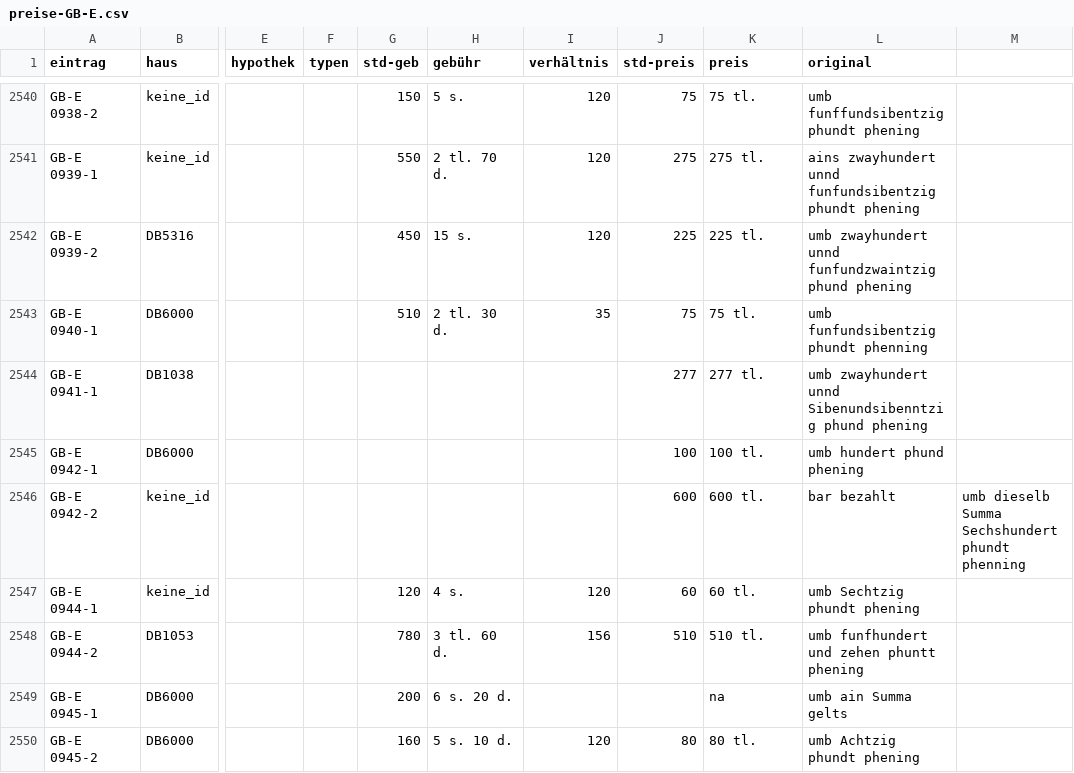
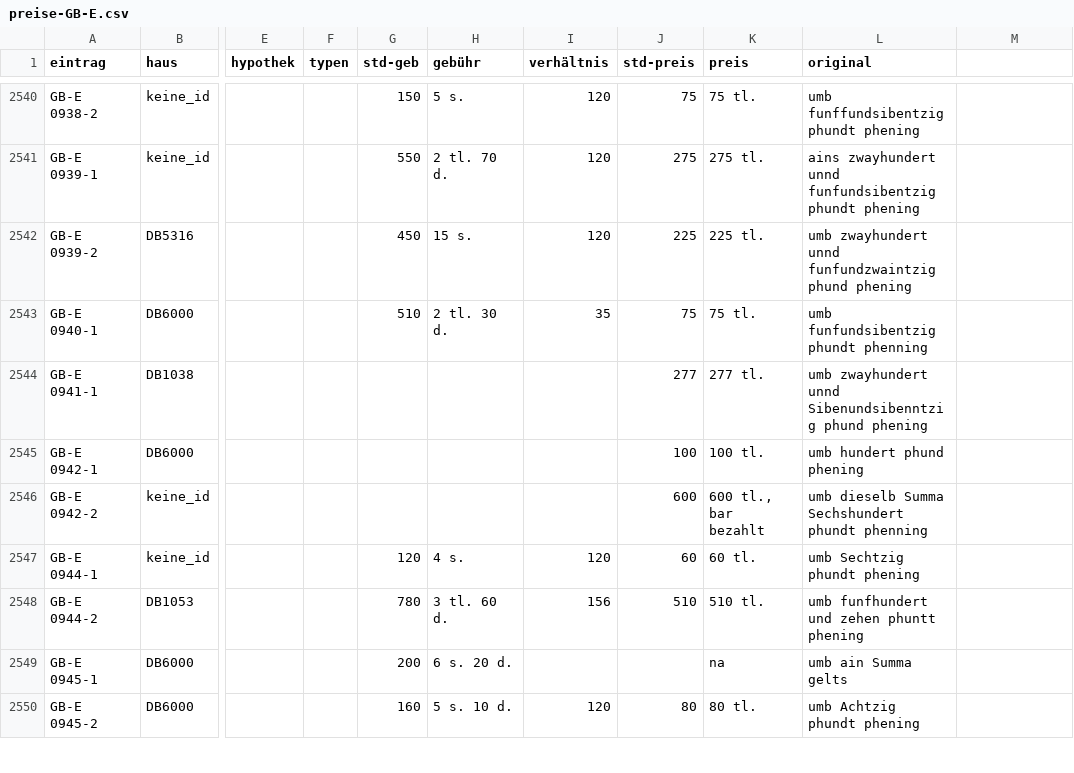
Before and after one commit to medieval-vienna/gesamt, a CSV file: analyse/preise/preise-GB-E.csv, drawn as a sheet; only a part is shown, gaps mark what is left out; the diff names each change by its address in the sheet, - before the commit and + after, or states it on an @@ line.

Commit message:
Update preise-GB-E.csv

```diff
--- a/analyse/preise/preise-GB-E.csv
+++ b/analyse/preise/preise-GB-E.csv
-K2546 (preis): 600 tl.
+K2546 (preis): 600 tl., bar bezahlt
-L2546 (original): bar bezahlt
+L2546 (original): umb dieselb Summa Sechshundert phundt phenning
-M2546: umb dieselb Summa Sechshundert phundt phenning
+M2546: (empty)
```
